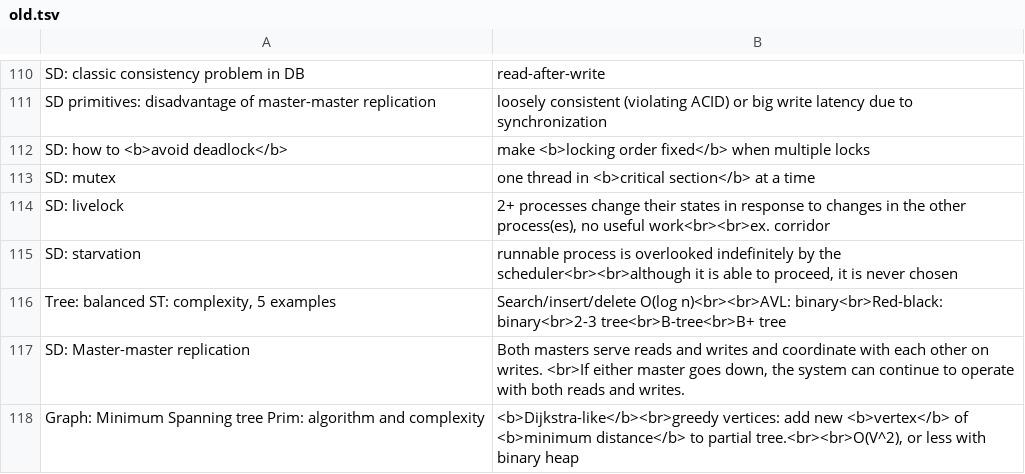
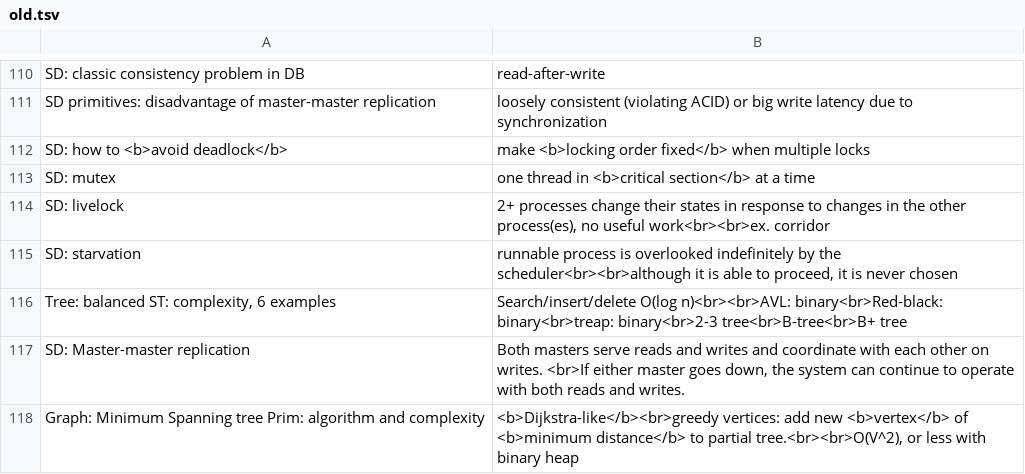
Before and after one commit to mirabl/j, a TSV file: anki/old.tsv, drawn as a sheet; only a part is shown, gaps mark what is left out.

```diff
--- a/anki/old.tsv
+++ b/anki/old.tsv
@@ -115,3 +115,3 @@ SD: livelock	2+ processes change their states in response to changes in the othe
 SD: starvation	runnable process is overlooked indefinitely by the scheduler<br><br>although it is able to proceed, it is never chosen
-Tree: balanced ST: complexity, 5 examples	Search/insert/delete O(log n)<br><br>AVL: binary<br>Red-black: binary<br>2-3 tree<br>B-tree<br>B+ tree
+Tree: balanced ST: complexity, 6 examples	Search/insert/delete O(log n)<br><br>AVL: binary<br>Red-black: binary<br>treap: binary<br>2-3 tree<br>B-tree<br>B+ tree
 SD: Master-master replication	Both masters serve reads and writes and coordinate with each other on writes. <br>If either master goes down, the system can continue to operate with both reads and writes.
```
Also changed, not shown: anki/all-5.tsv, 1 other file.
